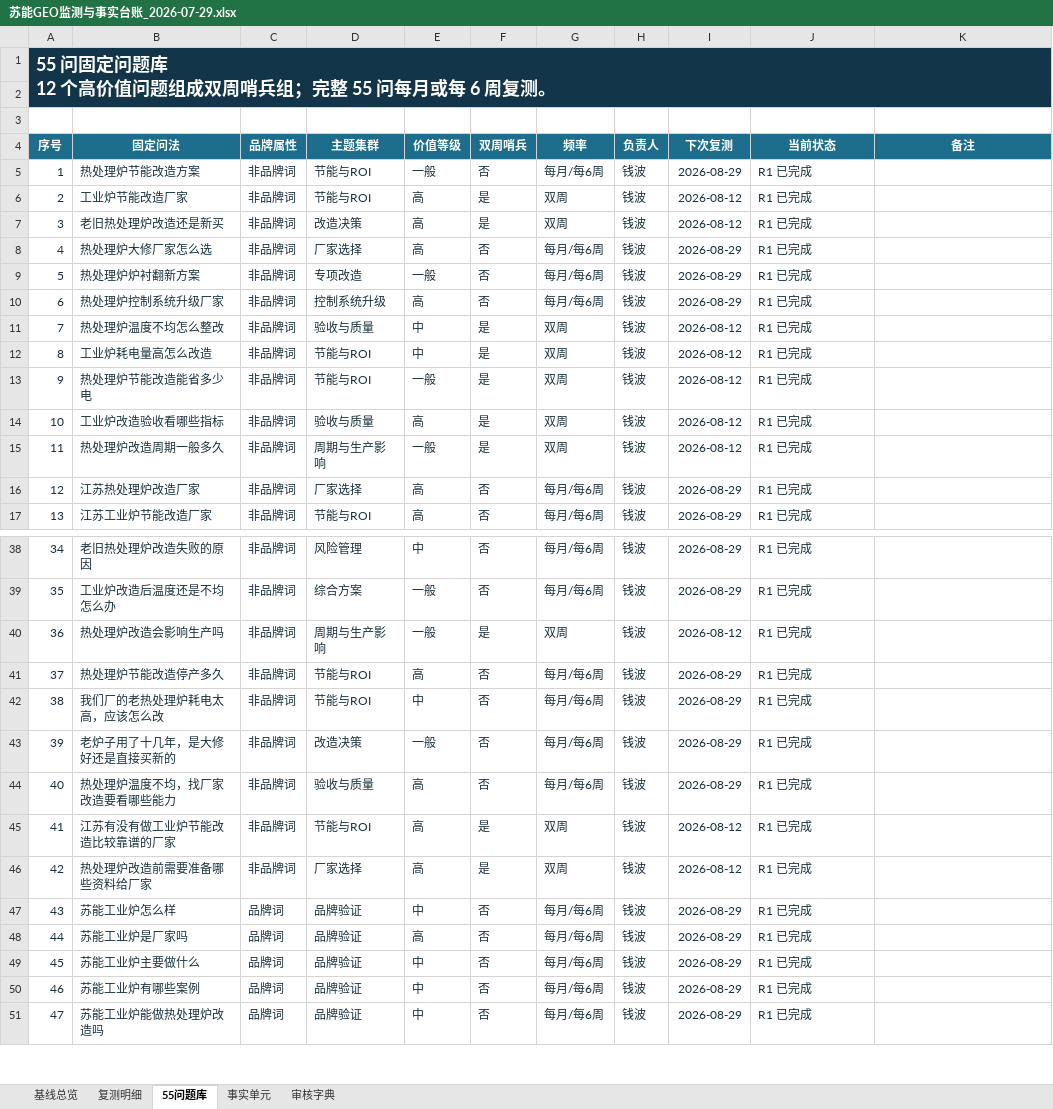
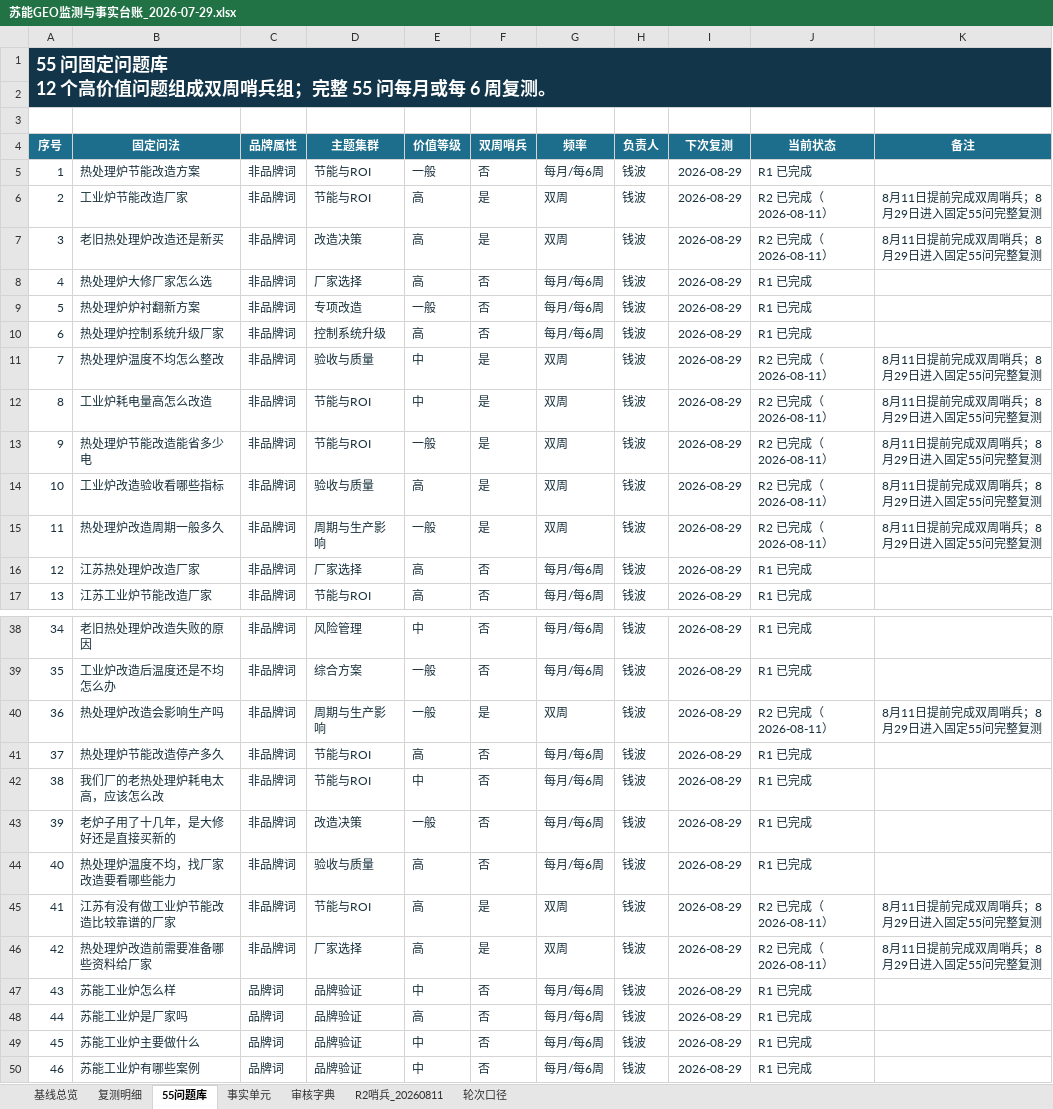
Before and after one commit to qianbo121/suneng-frontend, an Excel workbook: docs/seo-geo/苏能GEO监测与事实台账_2026-07-29.xlsx, sheet 55问题库, drawn as a sheet; only a part is shown, gaps mark what is left out; the shorter side is filled out with more unchanged rows; values as stored, in another font and other column widths than the file's, no borders; conditional formats and table styles not drawn; the diff covers the shown part only; the diff names each change by its address in the sheet, - before the commit and + after, or states it on an @@ line.

```diff
--- a/docs/seo-geo/苏能GEO监测与事实台账_2026-07-29.xlsx (sheet 55问题库)
+++ b/docs/seo-geo/苏能GEO监测与事实台账_2026-07-29.xlsx (sheet 55问题库)
+sheet tab: R2哨兵_20260811
+sheet tab: 轮次口径
-I6:I7 (下次复测): 2026-08-12
+I6:I7 (下次复测): 2026-08-29
-J6:J7 (当前状态): R1 已完成
+J6:J7 (当前状态): R2 已完成（2026-08-11）
-K6:K7 (备注): (empty)
+K6:K7 (备注): 8月11日提前完成双周哨兵；8月29日进入固定55问完整复测
-I11:I15 (下次复测): 2026-08-12
+I11:I15 (下次复测): 2026-08-29
-J11:J15 (当前状态): R1 已完成
+J11:J15 (当前状态): R2 已完成（2026-08-11）
-K11:K15 (备注): (empty)
+K11:K15 (备注): 8月11日提前完成双周哨兵；8月29日进入固定55问完整复测
-I40 (下次复测): 2026-08-12
+I40 (下次复测): 2026-08-29
-J40 (当前状态): R1 已完成
+J40 (当前状态): R2 已完成（2026-08-11）
-K40 (备注): (empty)
+K40 (备注): 8月11日提前完成双周哨兵；8月29日进入固定55问完整复测
-I45:I46 (下次复测): 2026-08-12
+I45:I46 (下次复测): 2026-08-29
-J45:J46 (当前状态): R1 已完成
+J45:J46 (当前状态): R2 已完成（2026-08-11）
-K45:K46 (备注): (empty)
+K45:K46 (备注): 8月11日提前完成双周哨兵；8月29日进入固定55问完整复测
```
Also changed, not shown: 6 edited cells elsewhere in this sheet, sheet 复测明细, 2 other files.
